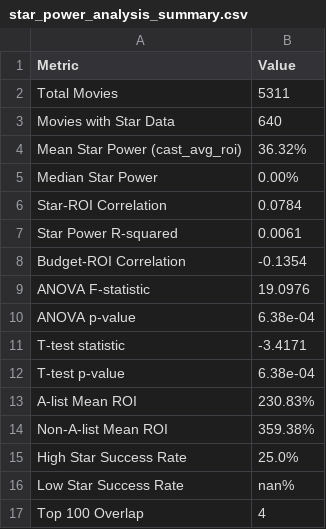
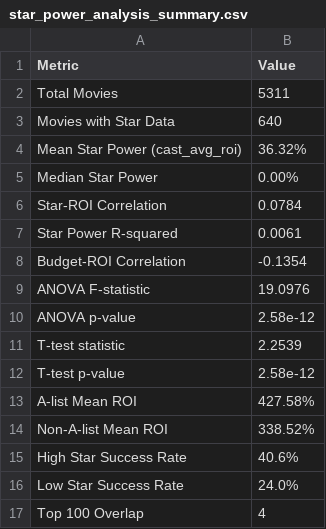
Before and after one commit to INFO523-Fall25-101-201/final-project-juan-nadal-solo, a CSV file: data/processed/star_power_analysis_summary.csv, drawn as a sheet.

Commit message:
Refactor `02_star_power_analysis.ipynb` and update `star_power_analysis_summary.csv`: revise statistical findings, correct T-test/ANOVA values, improve A-list threshold logic, add machine learning results, and enhance star tier categorization logic.

```diff
--- a/data/processed/star_power_analysis_summary.csv
+++ b/data/processed/star_power_analysis_summary.csv
@@ -9,9 +9,9 @@ Budget-ROI Correlation,-0.1354
 ANOVA F-statistic,19.0976
-ANOVA p-value,6.38e-04
-T-test statistic,-3.4171
-T-test p-value,6.38e-04
-A-list Mean ROI,230.83%
-Non-A-list Mean ROI,359.38%
-High Star Success Rate,25.0%
-Low Star Success Rate,nan%
+ANOVA p-value,2.58e-12
+T-test statistic,2.2539
+T-test p-value,2.58e-12
+A-list Mean ROI,427.58%
+Non-A-list Mean ROI,338.52%
+High Star Success Rate,40.6%
+Low Star Success Rate,24.0%
 Top 100 Overlap,4
```
Also changed, not shown: 7 other files.
